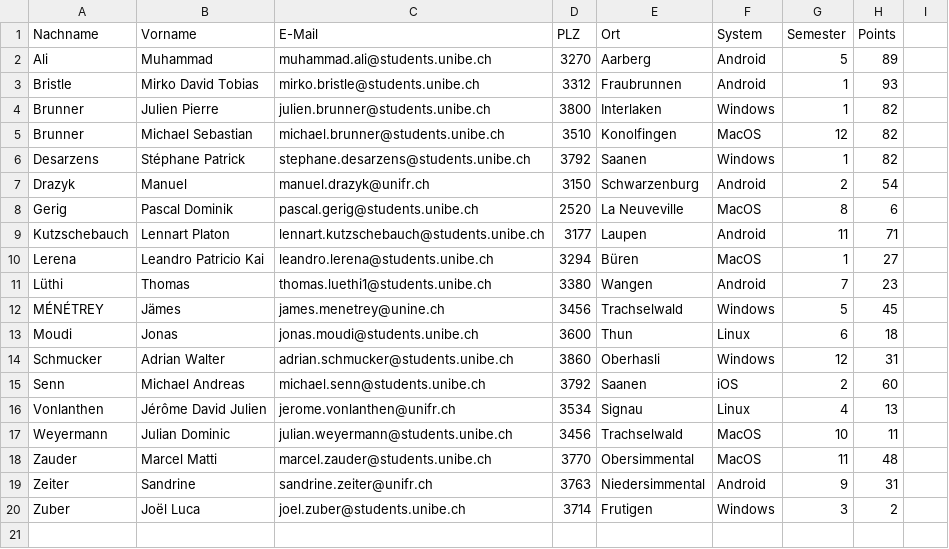
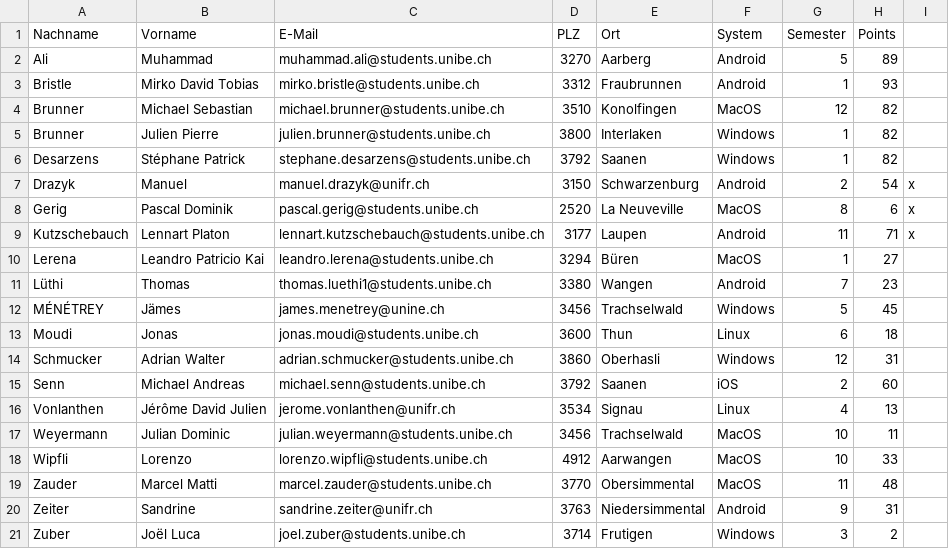
Before and after one commit to M4RZ1997/University, a CSV file: 2021 Herbstsemester/Privacy and Data Security/Exercises/Exercise 05/ex05_fake_dataset.CSV, drawn as a sheet; the diff names each change by its address in the sheet, - before the commit and + after, or states it on an @@ line.

```diff
--- a/2021 Herbstsemester/Privacy and Data Security/Exercises/Exercise 05/ex05_fake_dataset.CSV
+++ b/2021 Herbstsemester/Privacy and Data Security/Exercises/Exercise 05/ex05_fake_dataset.CSV
@@ row 5 moved to row 4: Brunner @@
-I7:I9: (empty)
+I7:I9: x
+row 18: Wipfli | Lorenzo | lorenzo.wipfli@students.unibe.ch | 4912 | Aarwangen | MacOS | 10 | 33
```
Also changed, not shown: 5 other files.
